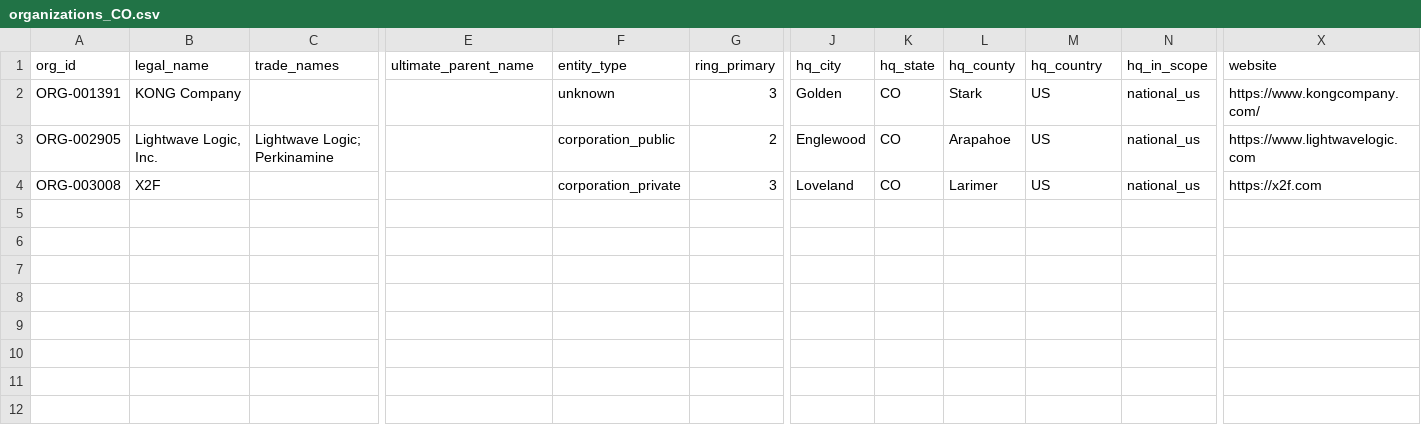
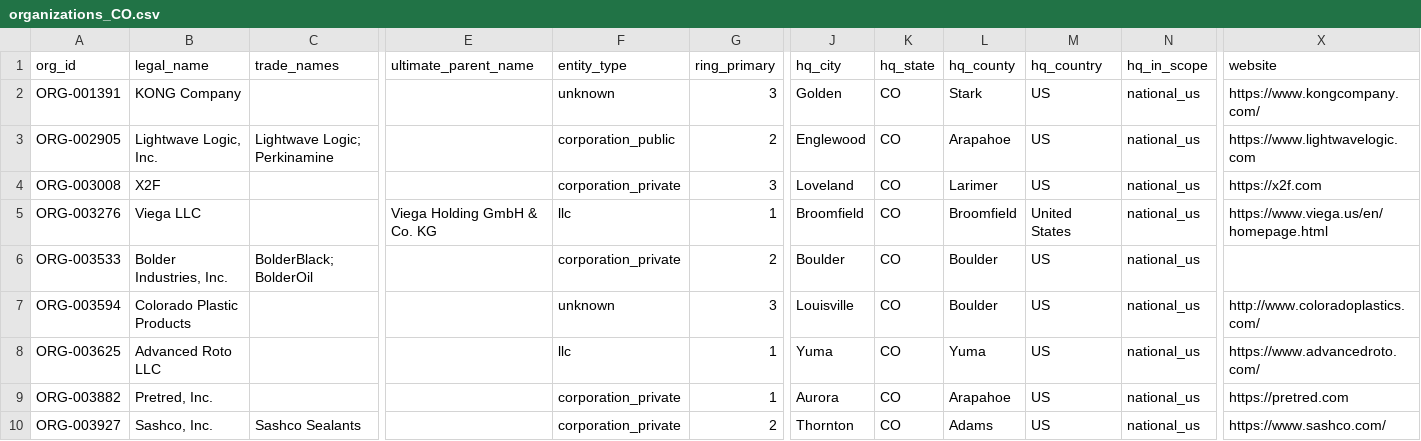
Before and after one commit to polymerindustrycluster/polymer-atlas, a CSV file: data/organizations_CO.csv, drawn as a sheet; only a part is shown, gaps mark what is left out; rows hold the shown columns only; the diff names each change by its address in the sheet, - before the commit and + after, or states it on an @@ line.

Commit message:
Pass 18 (wave-2 integration) body 2 of 6: 826 org creates, 953 sites, 2,939 evidence, 179 participation, JM Eagle fold, Goodyear Chemical successor re-point

```diff
--- a/data/organizations_CO.csv
+++ b/data/organizations_CO.csv
+row 5: ORG-003276 | Viega LLC |  | Viega Holding GmbH & Co. KG | llc | 1 | Broomfield | CO | Broomfield | United States | national_us | https://www.viega.us/en/homepage.html
+row 6: ORG-003533 | Bolder Industries, Inc. | BolderBlack; BolderOil |  | corporation_private | 2 | Boulder | CO | Boulder | US | national_us
+row 7: ORG-003594 | Colorado Plastic Products |  |  | unknown | 3 | Louisville | CO | Boulder | US | national_us | http://www.coloradoplastics.com/
+row 8: ORG-003625 | Advanced Roto LLC |  |  | llc | 1 | Yuma | CO | Yuma | US | national_us | https://www.advancedroto.com/
+row 9: ORG-003882 | Pretred, Inc. |  |  | corporation_private | 1 | Aurora | CO | Arapahoe | US | national_us | https://pretred.com
+row 10: ORG-003927 | Sashco, Inc. | Sashco Sealants |  | corporation_private | 2 | Thornton | CO | Adams | US | national_us | https://www.sashco.com/
```
Also changed, not shown: data/organizations_DE.csv, data/organizations_MT.csv, 43 other files.
